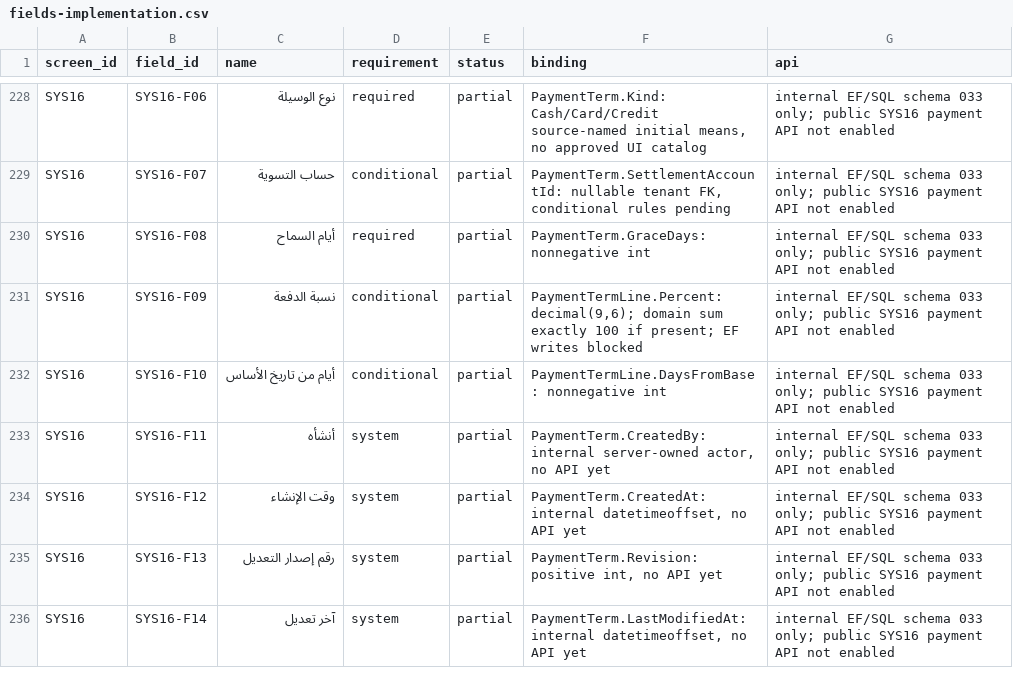
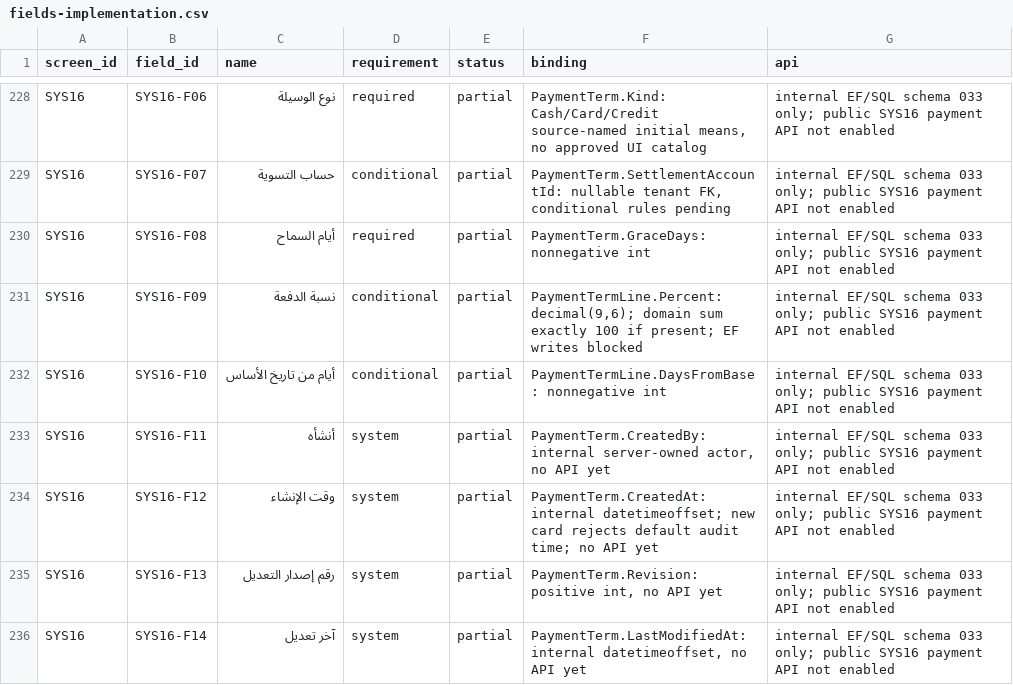
Before and after one commit to ameenalqershi/ameen-erp, a CSV file: docs/backend/fields-implementation.csv, drawn as a sheet; only a part is shown, gaps mark what is left out.

Commit message:
fix(SYS16-FG04): reject default payment card creation audit time

```diff
--- a/docs/backend/fields-implementation.csv
+++ b/docs/backend/fields-implementation.csv
@@ -233,3 +233,3 @@ SYS16,SYS16-F10,أيام من تاريخ الأساس,conditional,partial,Paymen
 SYS16,SYS16-F11,أنشأه,system,partial,"PaymentTerm.CreatedBy: internal server-owned actor, no API yet",internal EF/SQL schema 033 only; public SYS16 payment API not enabled
-SYS16,SYS16-F12,وقت الإنشاء,system,partial,"PaymentTerm.CreatedAt: internal datetimeoffset, no API yet",internal EF/SQL schema 033 only; public SYS16 payment API not enabled
+SYS16,SYS16-F12,وقت الإنشاء,system,partial,PaymentTerm.CreatedAt: internal datetimeoffset; new card rejects default audit time; no API yet,internal EF/SQL schema 033 only; public SYS16 payment API not enabled
 SYS16,SYS16-F13,رقم إصدار التعديل,system,partial,"PaymentTerm.Revision: positive int, no API yet",internal EF/SQL schema 033 only; public SYS16 payment API not enabled
```
Also changed, not shown: 5 other files.
